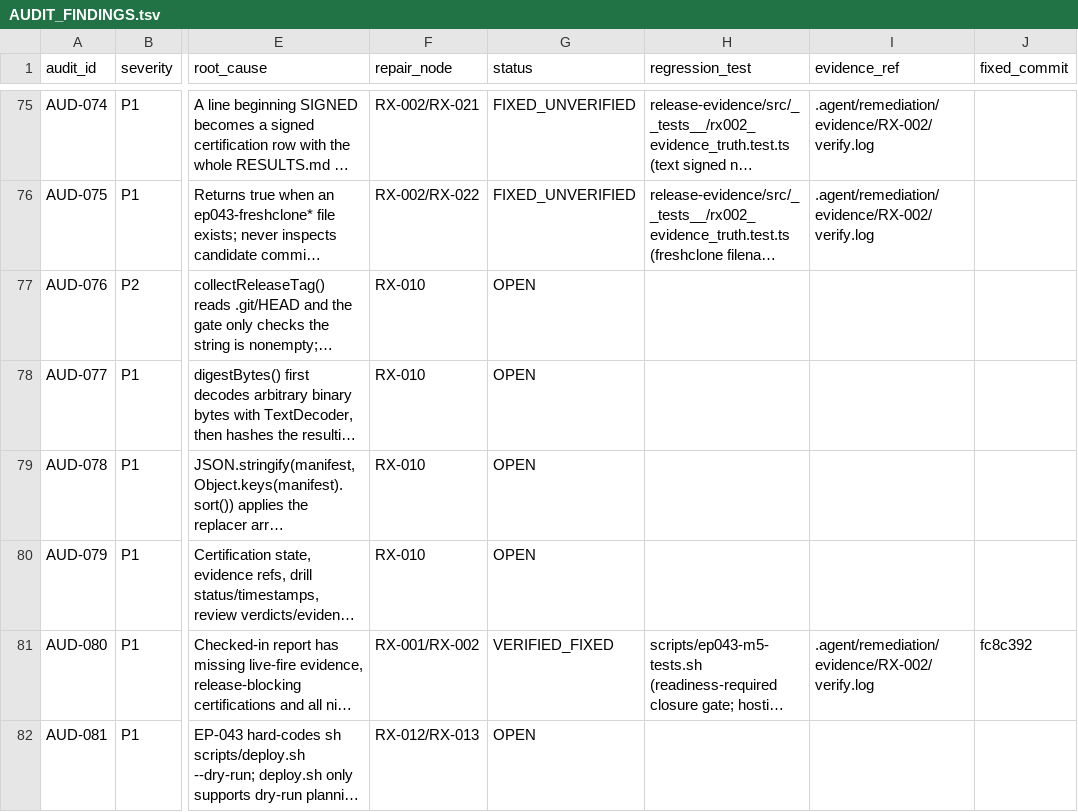
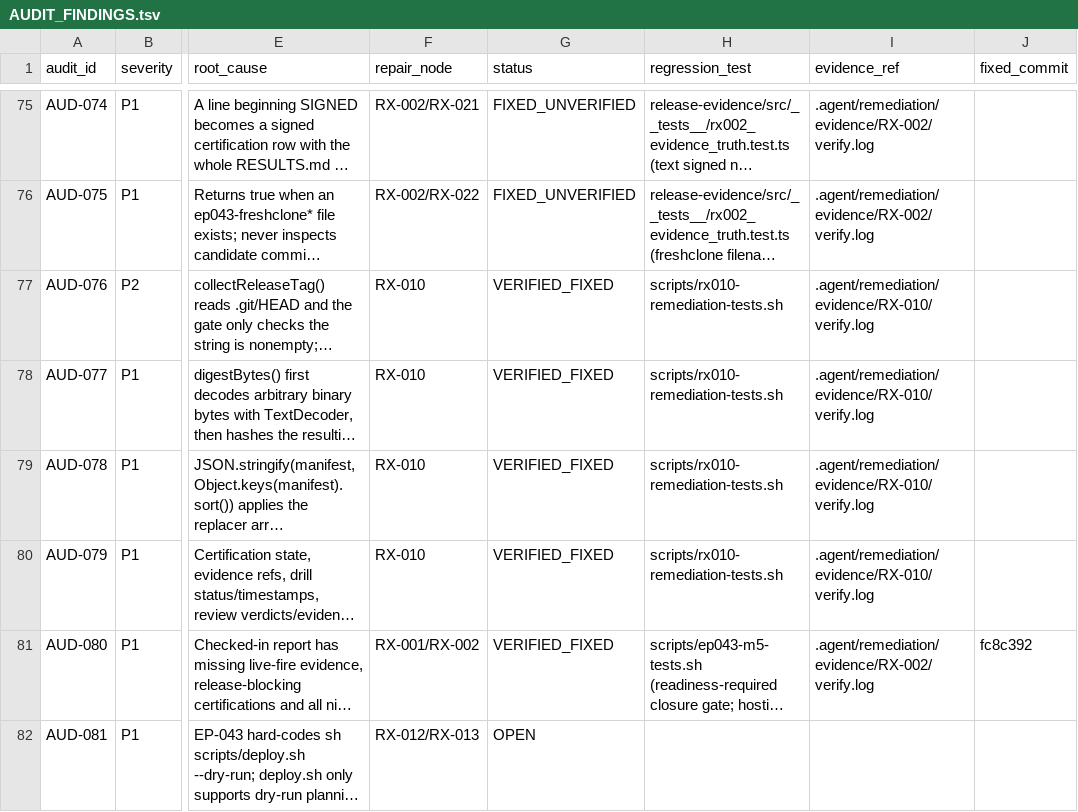
Before and after one commit to dominator509/nexus, a TSV file: .agent/remediation/AUDIT_FINDINGS.tsv, drawn as a sheet; only a part is shown, gaps mark what is left out; long unchanged cells end in …; the diff names each change by its address in the sheet, - before the commit and + after, or states it on an @@ line.

Commit message:
[RX-010][M1+M2+M3+M4] release integrity truth (AUD-076 release tag readiness, AUD-077 artifact SHA-256 over real bytes, AUD-078 manifest_digest binds nested component state, AUD-079 evidence digest binds nested state): collectReleaseTag requires refs/tags/* (branch pointer fails closed); sha256Bytes hashes raw bytes (no lossy TextDecoder); canonicalize() recursive key-sort binds every nested field in manifest + evidence digests; hostile proofs: lossy-collision bytes distinct, nested component/signature tamper changes manifestDigest, nested drill/review/capability tamper changes evidenceDigest; suite 159/159, EP-043 M1-M4 gates green

```diff
--- a/.agent/remediation/AUDIT_FINDINGS.tsv
+++ b/.agent/remediation/AUDIT_FINDINGS.tsv
-G77:G80 (status): OPEN
+G77:G80 (status): VERIFIED_FIXED
-H77:H80 (regression_test): (empty)
+H77:H80 (regression_test): scripts/rx010-remediation-tests.sh
-I77:I80 (evidence_ref): (empty)
+I77:I80 (evidence_ref): .agent/remediation/evidence/RX-010/verify.log
```
Also changed, not shown: 18 other files.
